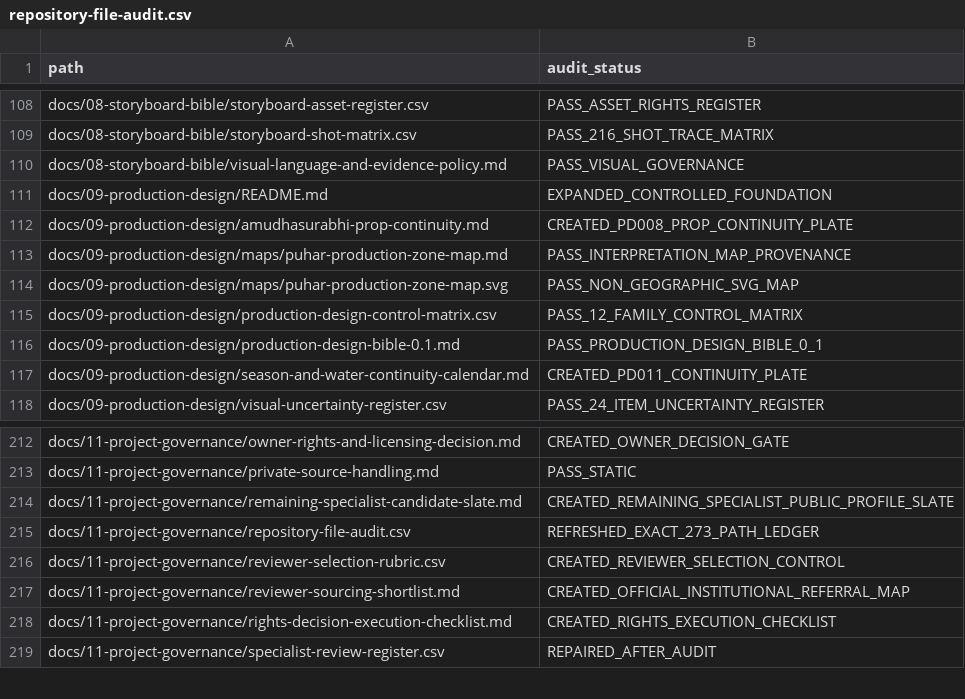
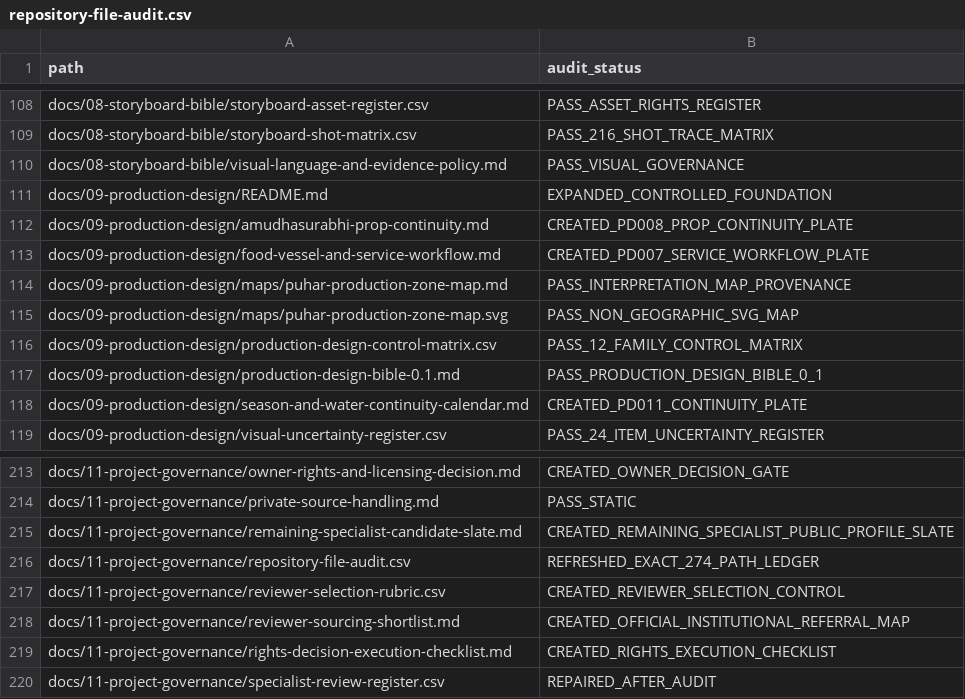
Before and after one commit to pugazg/manimekalai-cinematic-adaptation, a CSV file: docs/11-project-governance/repository-file-audit.csv, drawn as a sheet; only a part is shown, gaps mark what is left out.

Commit message:
Add food service workflow plate

```diff
--- a/docs/11-project-governance/repository-file-audit.csv
+++ b/docs/11-project-governance/repository-file-audit.csv
@@ -112,2 +112,3 @@ docs/09-production-design/README.md,EXPANDED_CONTROLLED_FOUNDATION
 docs/09-production-design/amudhasurabhi-prop-continuity.md,CREATED_PD008_PROP_CONTINUITY_PLATE
+docs/09-production-design/food-vessel-and-service-workflow.md,CREATED_PD007_SERVICE_WORKFLOW_PLATE
 docs/09-production-design/maps/puhar-production-zone-map.md,PASS_INTERPRETATION_MAP_PROVENANCE
@@ -214,3 +215,3 @@ docs/11-project-governance/private-source-handling.md,PASS_STATIC
 docs/11-project-governance/remaining-specialist-candidate-slate.md,CREATED_REMAINING_SPECIALIST_PUBLIC_PROFILE_SLATE
-docs/11-project-governance/repository-file-audit.csv,REFRESHED_EXACT_273_PATH_LEDGER
+docs/11-project-governance/repository-file-audit.csv,REFRESHED_EXACT_274_PATH_LEDGER
 docs/11-project-governance/reviewer-selection-rubric.csv,CREATED_REVIEWER_SELECTION_CONTROL
```
Also changed, not shown: docs/09-production-design/production-design-control-matrix.csv, 8 other files.
